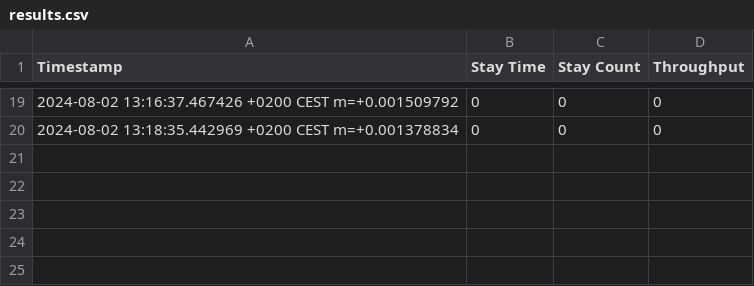
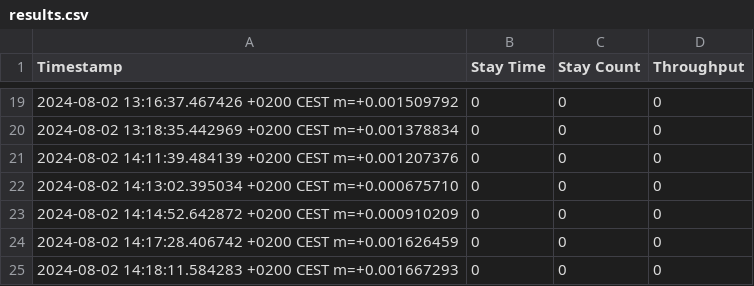
Before and after one commit to louisloechel/PrinkBenchmarking, a CSV file: results/results.csv, drawn as a sheet; only a part is shown, gaps mark what is left out; the diff names each change by its address in the sheet, - before the commit and + after, or states it on an @@ line.

```diff
--- a/results/results.csv
+++ b/results/results.csv
+row 21: 2024-08-02 14:11:39.484139 +0200 CEST m=+0.001207376 | 0 | 0 | 0
+row 22: 2024-08-02 14:13:02.395034 +0200 CEST m=+0.000675710 | 0 | 0 | 0
+row 23: 2024-08-02 14:14:52.642872 +0200 CEST m=+0.000910209 | 0 | 0 | 0
+row 24: 2024-08-02 14:17:28.406742 +0200 CEST m=+0.001626459 | 0 | 0 | 0
+row 25: 2024-08-02 14:18:11.584283 +0200 CEST m=+0.001667293 | 0 | 0 | 0
```
Also changed, not shown: 1 other file.
